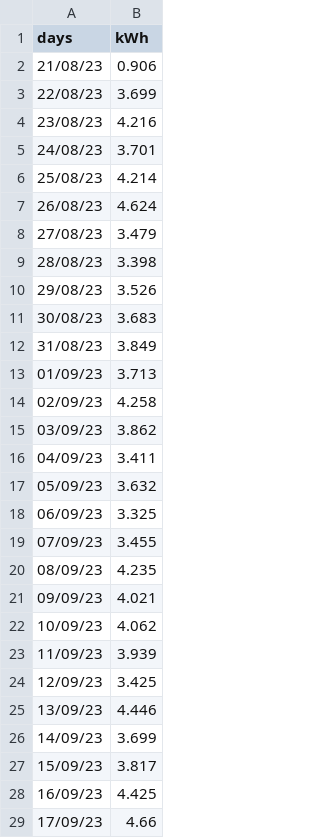
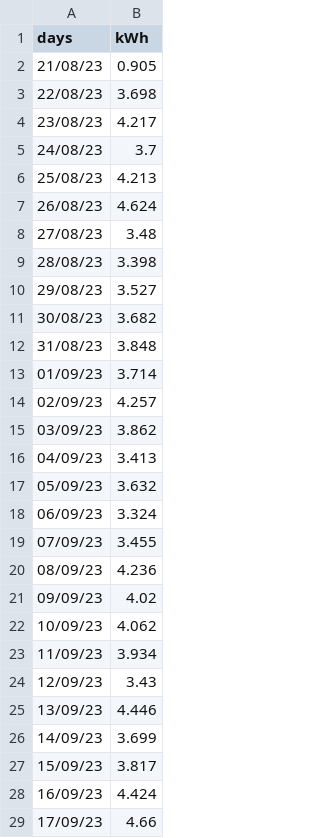
Before and after one commit to jdavid54/jupyter_notebooks, a CSV file: df_grp.csv, drawn as a sheet; only a part is shown; the diff covers the shown part only.

```diff
--- a/df_grp.csv
+++ b/df_grp.csv
@@ -1,25 +1,25 @@
 days,kWh
-21/08/23,0.906
-22/08/23,3.699
-23/08/23,4.216
-24/08/23,3.701
-25/08/23,4.214
+21/08/23,0.905
+22/08/23,3.698
+23/08/23,4.217
+24/08/23,3.7
+25/08/23,4.213
 26/08/23,4.624
-27/08/23,3.479
+27/08/23,3.48
 28/08/23,3.398
-29/08/23,3.526
-30/08/23,3.683
-31/08/23,3.849
-01/09/23,3.713
-02/09/23,4.258
+29/08/23,3.527
+30/08/23,3.682
+31/08/23,3.848
+01/09/23,3.714
+02/09/23,4.257
 03/09/23,3.862
-04/09/23,3.411
+04/09/23,3.413
 05/09/23,3.632
-06/09/23,3.325
+06/09/23,3.324
 07/09/23,3.455
-08/09/23,4.235
-09/09/23,4.021
+08/09/23,4.236
+09/09/23,4.02
 10/09/23,4.062
-11/09/23,3.939
-12/09/23,3.425
+11/09/23,3.934
+12/09/23,3.43
 13/09/23,4.446
@@ -27,3 +27,3 @@ days,kWh
 15/09/23,3.817
-16/09/23,4.425
+16/09/23,4.424
 17/09/23,4.66
```
Also changed, not shown: 3 added rows and 106 edited cells elsewhere in this file, 6 other files.
